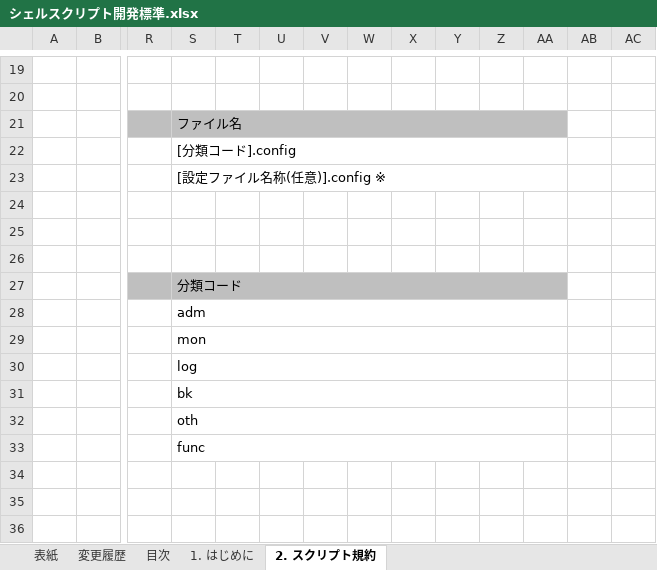
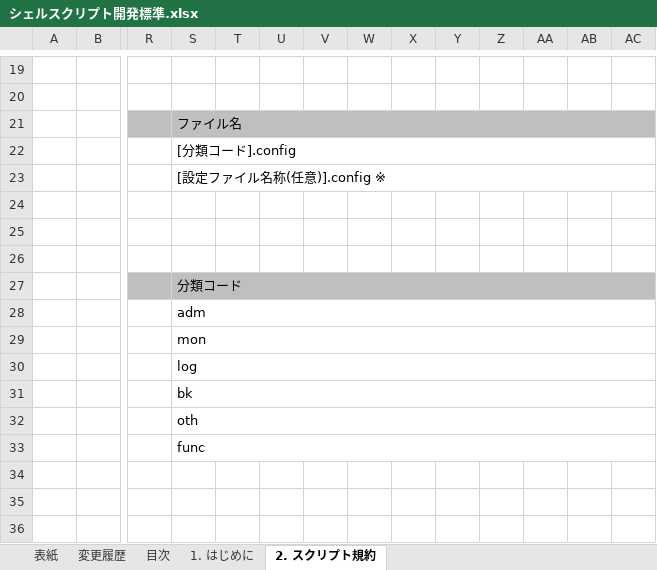
Before and after one commit to nablarch-development-standards/nablarch-style-guide, an Excel workbook: shell/シェルスクリプト開発標準.xlsx, sheet 2. スクリプト規約, drawn as a sheet; only a part is shown, gaps mark what is left out; values as stored, in another font and other column widths than the file's, no borders; charts and pictures not drawn; the diff covers the shown part only; the diff names each change by its address in the sheet, - before the commit and + after, or states it on an @@ line.

```diff
--- a/shell/シェルスクリプト開発標準.xlsx (sheet 2. スクリプト規約)
+++ b/shell/シェルスクリプト開発標準.xlsx (sheet 2. スクリプト規約)
-S21:AA21 merged
+S21:AC21 merged
-AB21:AC21 fill: none
+AB21:AC21 fill: #BFBFBF
-S22:AA22 merged
+S22:AC22 merged
-S23:AA23 merged
+S23:AC23 merged
-S27:AA27 merged
+S27:AC27 merged
-AB27:AC27 fill: none
+AB27:AC27 fill: #BFBFBF
-S28:AA28 merged
+S28:AC28 merged
-S29:AA29 merged
+S29:AC29 merged
-S30:AA30 merged
+S30:AC30 merged
-S31:AA31 merged
+S31:AC31 merged
-S32:AA32 merged
+S32:AC32 merged
-S33:AA33 merged
+S33:AC33 merged
```
Also changed, not shown: 4 edited cells, cell formats and merged cells elsewhere in this sheet, sheet 3. スクリプト規約に則ったサンプルスクリプト, sheet （別紙）Nablarch環境依存項目管理ポリシー, sheet 変更履歴, sheet 目次, sheet 1. はじめに, sheet 表紙, formulas that keep their value, charts or pictures, js/JavaScript利用可能API一覧.xlsx, 5 other files.
